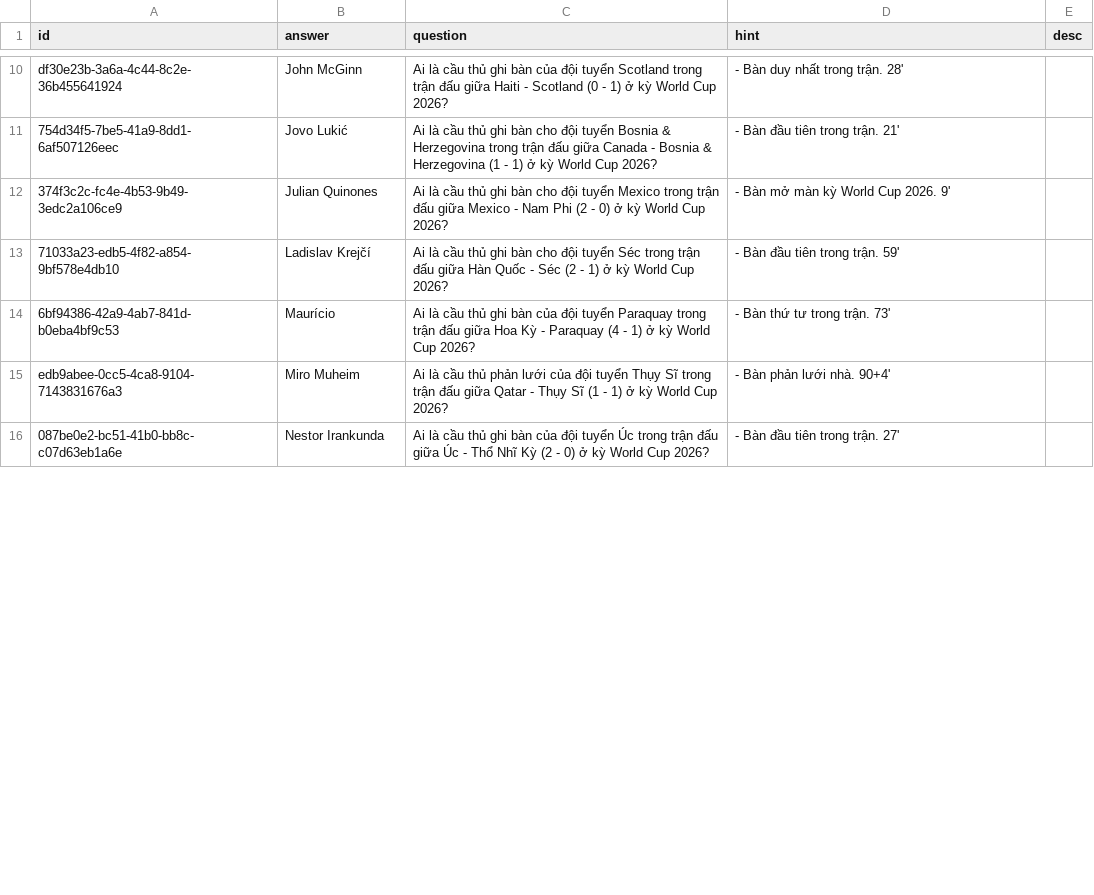
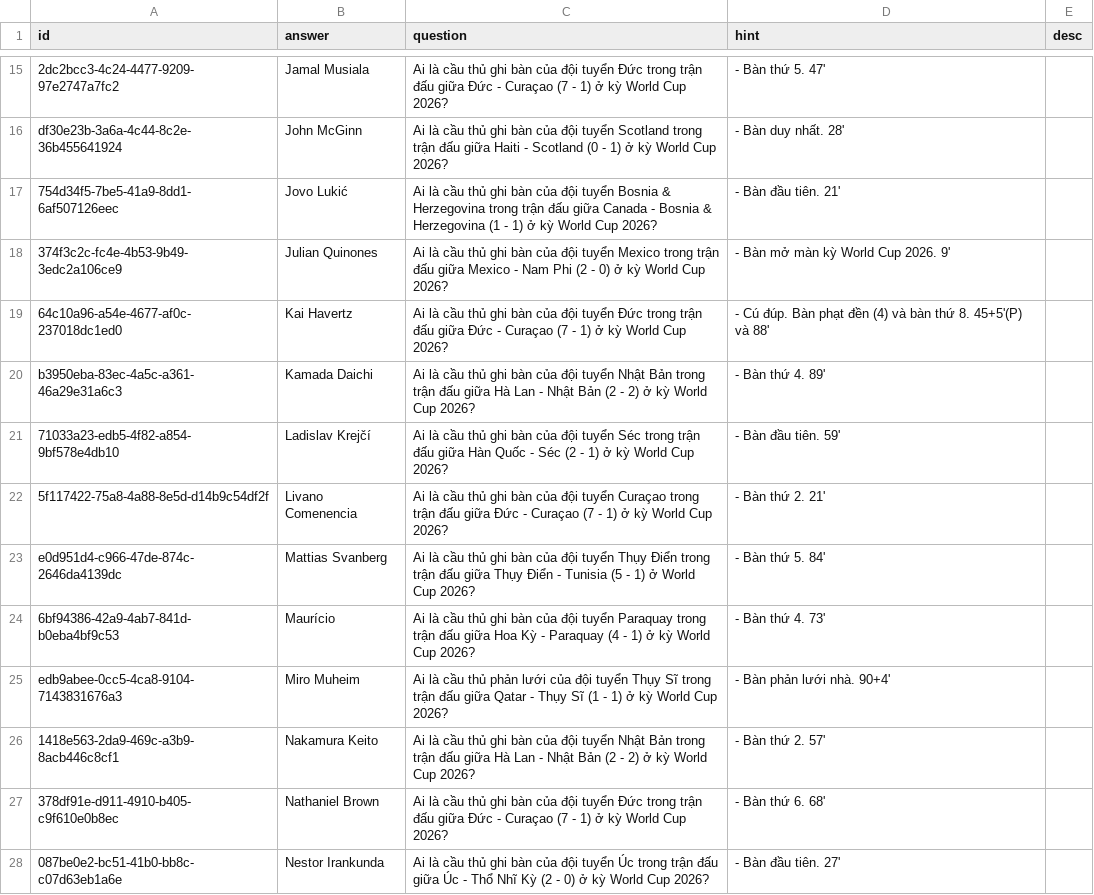
Before and after one commit to a7612/flashcard-resN, a CSV file: data/questions/vi - football - world cup - 2026 - scorer.csv, drawn as a sheet; only a part is shown, gaps mark what is left out; the diff covers the shown part only.

```diff
--- a/data/questions/vi - football - world cup - 2026 - scorer.csv
+++ b/data/questions/vi - football - world cup - 2026 - scorer.csv
@@ -10,7 +15,14 @@
-df30e23b-3a6a-4c44-8c2e-36b455641924,John McGinn,Ai là cầu thủ ghi bàn của đội tuyển Scotland trong trận đấu giữa Haiti - Scotland (0 - 1) ở kỳ World Cup 2026?,- Bàn duy nhất trong trận. 28',
-754d34f5-7be5-41a9-8dd1-6af507126eec,Jovo Lukić,Ai là cầu thủ ghi bàn cho đội tuyển Bosnia & Herzegovina trong trận đấu giữa Canada - Bosnia & Herzegovina (1 - 1) ở kỳ World Cup 2026?,- Bàn đầu tiên trong trận. 21',
-374f3c2c-fc4e-4b53-9b49-3edc2a106ce9,Julian Quinones,Ai là cầu thủ ghi bàn cho đội tuyển Mexico trong trận đấu giữa Mexico - Nam Phi (2 - 0) ở kỳ World Cup 2026?,- Bàn mở màn kỳ World Cup 2026. 9',
-71033a23-edb5-4f82-a854-9bf578e4db10,Ladislav Krejčí,Ai là cầu thủ ghi bàn cho đội tuyển Séc trong trận đấu giữa Hàn Quốc - Séc (2 - 1) ở kỳ World Cup 2026?,- Bàn đầu tiên trong trận. 59',
-6bf94386-42a9-4ab7-841d-b0eba4bf9c53,Maurício,Ai là cầu thủ ghi bàn của đội tuyển Paraquay trong trận đấu giữa Hoa Kỳ - Paraquay (4 - 1) ở kỳ World Cup 2026?,- Bàn thứ tư trong trận. 73',
+2dc2bcc3-4c24-4477-9209-97e2747a7fc2,Jamal Musiala,Ai là cầu thủ ghi bàn của đội tuyển Đức trong trận đấu giữa Đức - Curaçao (7 - 1) ở kỳ World Cup 2026?,- Bàn thứ 5. 47',
+df30e23b-3a6a-4c44-8c2e-36b455641924,John McGinn,Ai là cầu thủ ghi bàn của đội tuyển Scotland trong trận đấu giữa Haiti - Scotland (0 - 1) ở kỳ World Cup 2026?,- Bàn duy nhất. 28',
+754d34f5-7be5-41a9-8dd1-6af507126eec,Jovo Lukić,Ai là cầu thủ ghi bàn của đội tuyển Bosnia & Herzegovina trong trận đấu giữa Canada - Bosnia & Herzegovina (1 - 1) ở kỳ World Cup 2026?,- Bàn đầu tiên. 21',
+374f3c2c-fc4e-4b53-9b49-3edc2a106ce9,Julian Quinones,Ai là cầu thủ ghi bàn của đội tuyển Mexico trong trận đấu giữa Mexico - Nam Phi (2 - 0) ở kỳ World Cup 2026?,- Bàn mở màn kỳ World Cup 2026. 9',
+64c10a96-a54e-4677-af0c-237018dc1ed0,Kai Havertz,Ai là cầu thủ ghi bàn của đội tuyển Đức trong trận đấu giữa Đức - Curaçao (7 - 1) ở kỳ World Cup 2026?,- Cú đúp. Bàn phạt đền (4) và bàn thứ 8. 45+5'(P) và 88',
+b3950eba-83ec-4a5c-a361-46a29e31a6c3,Kamada Daichi,Ai là cầu thủ ghi bàn của đội tuyển Nhật Bản trong trận đấu giữa Hà Lan - Nhật Bản (2 - 2) ở kỳ World Cup 2026?,- Bàn thứ 4. 89',
+71033a23-edb5-4f82-a854-9bf578e4db10,Ladislav Krejčí,Ai là cầu thủ ghi bàn của đội tuyển Séc trong trận đấu giữa Hàn Quốc - Séc (2 - 1) ở kỳ World Cup 2026?,- Bàn đầu tiên. 59',
+5f117422-75a8-4a88-8e5d-d14b9c54df2f,Livano Comenencia,Ai là cầu thủ ghi bàn của đội tuyển Curaçao trong trận đấu giữa Đức - Curaçao (7 - 1) ở kỳ World Cup 2026?,- Bàn thứ 2. 21',
+e0d951d4-c966-47de-874c-2646da4139dc,Mattias Svanberg,Ai là cầu thủ ghi bàn của đội tuyển Thụy Điển trong trận đấu giữa Thụy Điển - Tunisia (5 - 1) ở World Cup 2026?,- Bàn thứ 5. 84',
+6bf94386-42a9-4ab7-841d-b0eba4bf9c53,Maurício,Ai là cầu thủ ghi bàn của đội tuyển Paraquay trong trận đấu giữa Hoa Kỳ - Paraquay (4 - 1) ở kỳ World Cup 2026?,- Bàn thứ 4. 73',
 edb9abee-0cc5-4ca8-9104-7143831676a3,Miro Muheim,Ai là cầu thủ phản lưới của đội tuyển Thụy Sĩ trong trận đấu giữa Qatar - Thụy Sĩ (1 - 1) ở kỳ World Cup 2026?,- Bàn phản lưới nhà. 90+4',
-087be0e2-bc51-41b0-bb8c-c07d63eb1a6e,Nestor Irankunda,Ai là cầu thủ ghi bàn của đội tuyển Úc trong trận đấu giữa Úc - Thổ Nhĩ Kỳ (2 - 0) ở kỳ World Cup 2026?,- Bàn đầu tiên trong trận. 27',
+1418e563-2da9-469c-a3b9-8acb446c8cf1,Nakamura Keito,Ai là cầu thủ ghi bàn của đội tuyển Nhật Bản trong trận đấu giữa Hà Lan - Nhật Bản (2 - 2) ở kỳ World Cup 2026?,- Bàn thứ 2. 57',
+378df91e-d911-4910-b405-c9f610e0b8ec,Nathaniel Brown,Ai là cầu thủ ghi bàn của đội tuyển Đức trong trận đấu giữa Đức - Curaçao (7 - 1) ở kỳ World Cup 2026?,- Bàn thứ 6. 68',
+087be0e2-bc51-41b0-bb8c-c07d63eb1a6e,Nestor Irankunda,Ai là cầu thủ ghi bàn của đội tuyển Úc trong trận đấu giữa Úc - Thổ Nhĩ Kỳ (2 - 0) ở kỳ World Cup 2026?,- Bàn đầu tiên. 27',
```
Also changed, not shown: 10 added rows and 14 edited cells elsewhere in this file, data/questions/vi - football - world cup - 2026 - score.csv, data/questions/vi - mitre - attack - tactics.csv, 1 other file.
